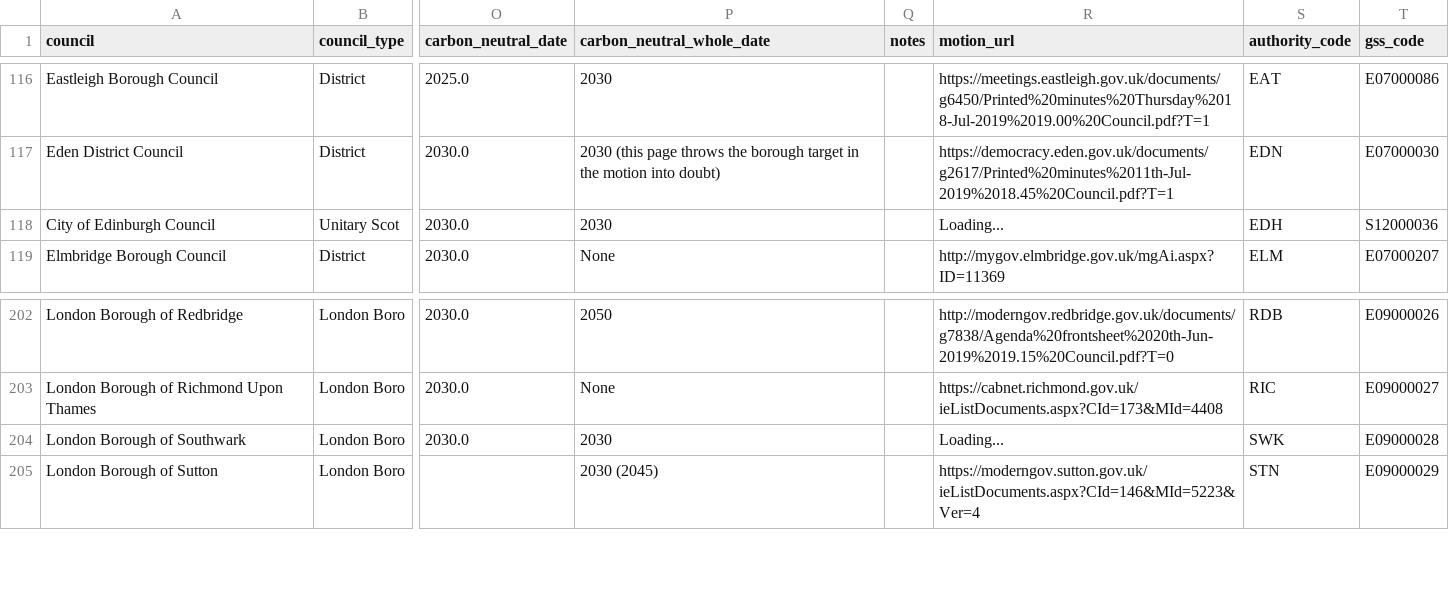
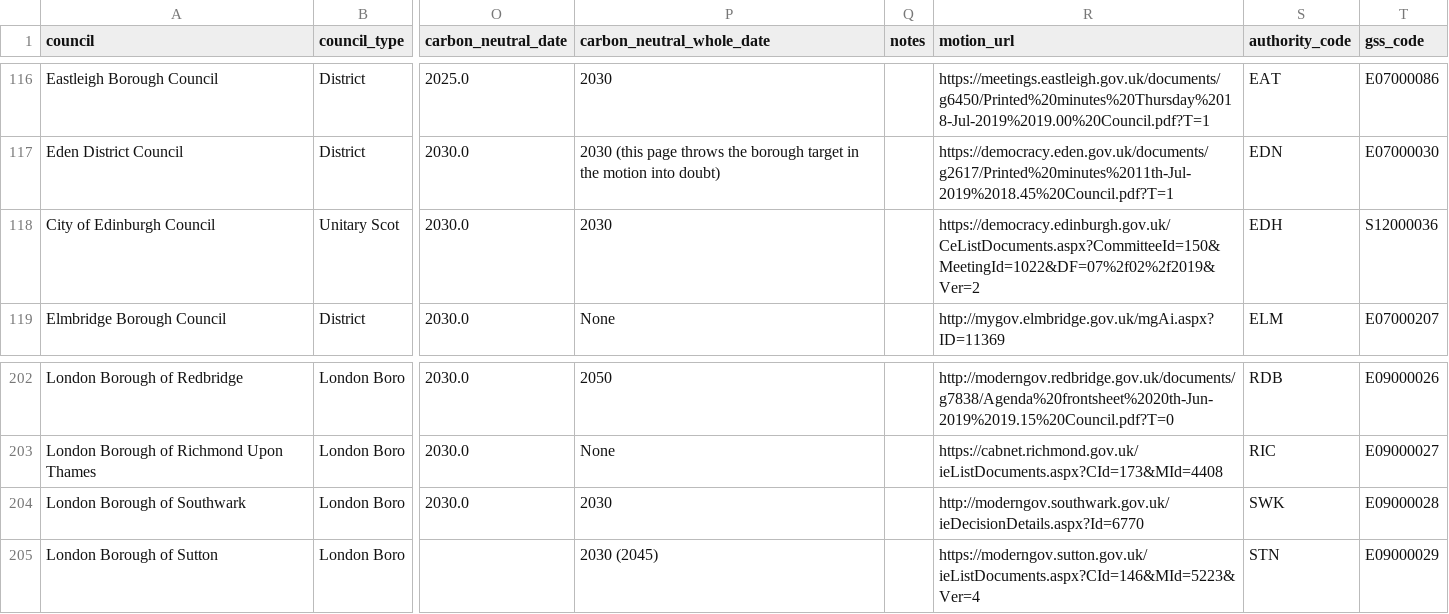
Before and after one commit to mysociety/caps_data, a CSV file: declarations.csv, drawn as a sheet; only a part is shown, gaps mark what is left out; the diff names each change by its address in the sheet, - before the commit and + after, or states it on an @@ line.

```diff
--- a/declarations.csv
+++ b/declarations.csv
-R118 (motion_url): Loading...
+R118 (motion_url): https://democracy.edinburgh.gov.uk/CeListDocuments.aspx?CommitteeId=150&MeetingId=1022&DF=07%2f02%2f2019&Ver=2
-R204 (motion_url): Loading...
+R204 (motion_url): http://moderngov.southwark.gov.uk/ieDecisionDetails.aspx?Id=6770
```
Also changed, not shown: scottish_twitter.csv, 5 other files.
